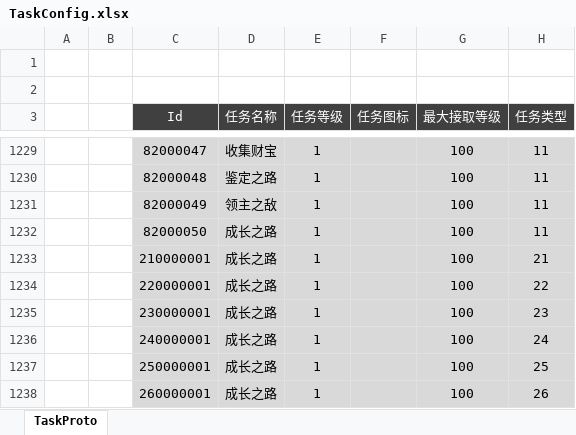
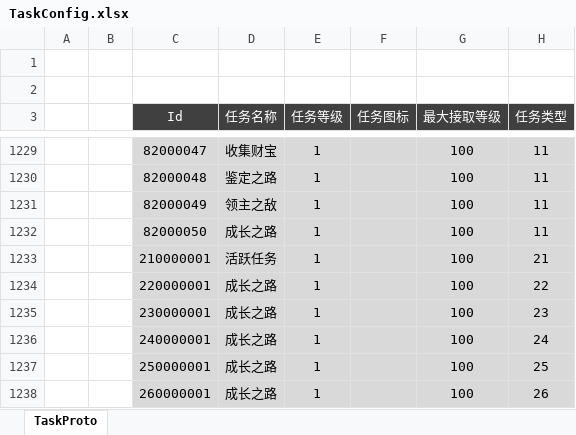
Before and after one commit to csyinghuochong/mengjing, an Excel workbook: Unity/Assets/Config/Excel/TaskConfig.xlsx, sheet TaskProto, drawn as a sheet; only a part is shown, gaps mark what is left out; values as stored, in another font and other column widths than the file's, no borders; the diff names each change by its address in the sheet, - before the commit and + after, or states it on an @@ line.

```diff
--- a/Unity/Assets/Config/Excel/TaskConfig.xlsx (sheet TaskProto)
+++ b/Unity/Assets/Config/Excel/TaskConfig.xlsx (sheet TaskProto)
-D1233 (任务名称): 成长之路
+D1233 (任务名称): 活跃任务
```
Also changed, not shown: Unity/Assets/Config/Excel/GlobalValueConfig.xlsx, 15 other files.
